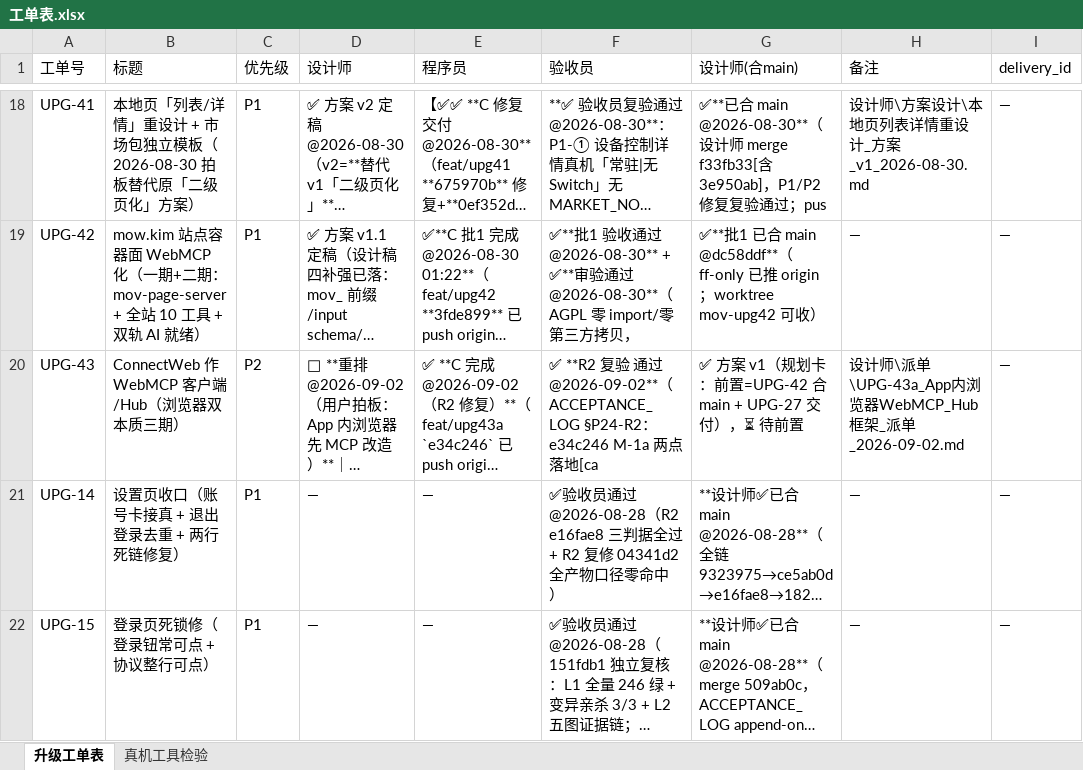
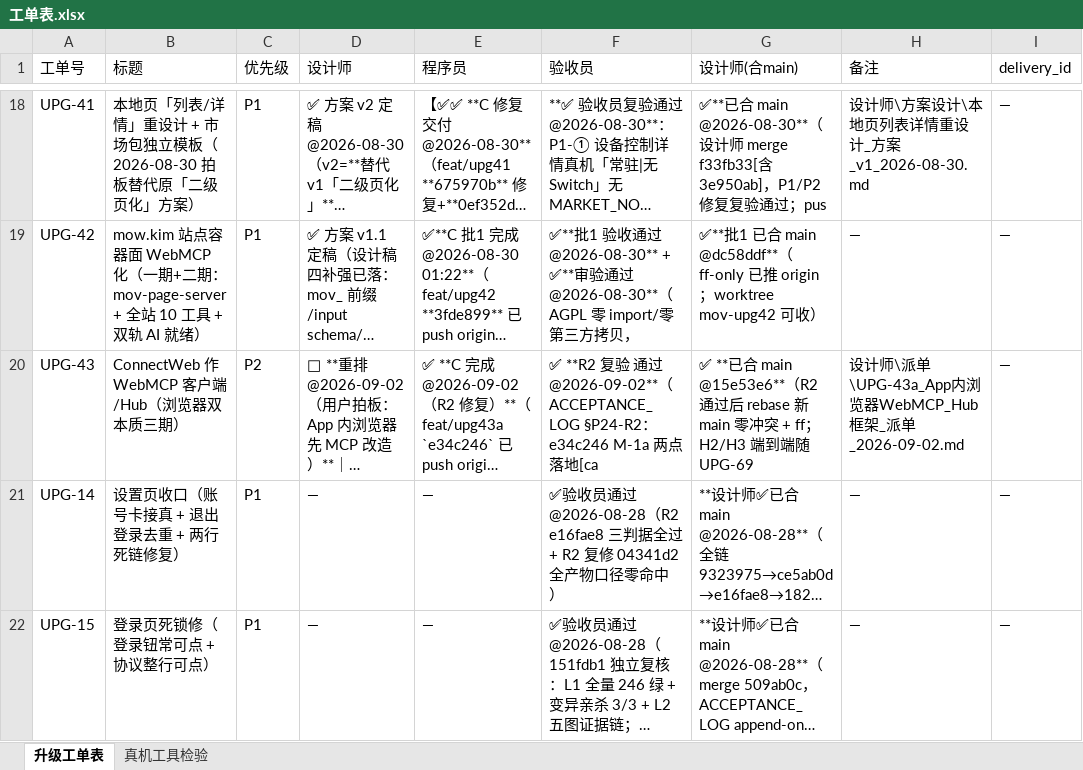
Before and after one commit to onlywmw/works, an Excel workbook: 工单系统/工单表.xlsx, sheet 升级工单表, drawn as a sheet; only a part is shown, gaps mark what is left out; long unchanged cells end in …; values as stored, in another font and other column widths than the file's, no borders; the diff names each change by its address in the sheet, - before the commit and + after, or states it on an @@ line.

Commit message:
UPG-43a 已合 main @15e53e6（R2 审验通过→设计师合入）——库卡+表同步

```diff
--- a/工单系统/工单表.xlsx (sheet 升级工单表)
+++ b/工单系统/工单表.xlsx (sheet 升级工单表)
-G20 (设计师(合main)): ✅ 方案 v1（规划卡：前置=UPG-42 合 main + UPG-27 交付），⏳ 待前置
+G20 (设计师(合main)): ✅ **已合 main @15e53e6**（R2 通过后 rebase 新 main 零冲突 + ff；H2/H3 端到端随 UPG-69
```
Also changed, not shown: 2 other files.
